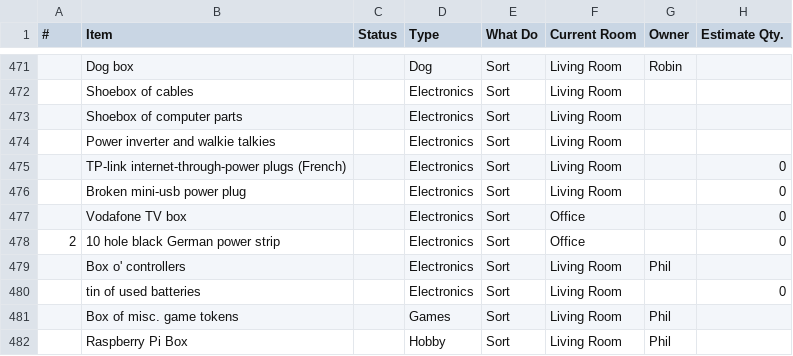
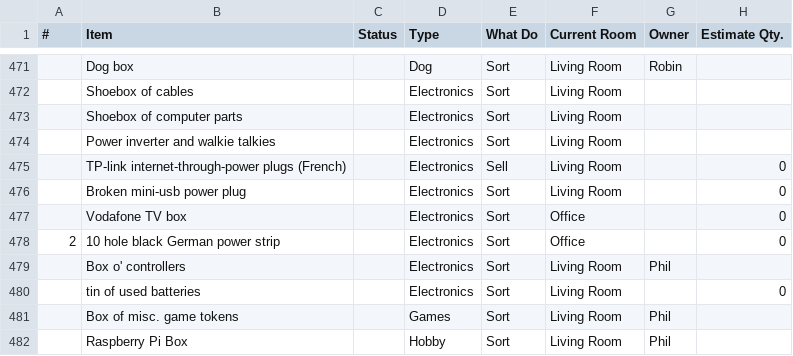
Before and after one commit to daslerpc/daslerpc.github.io, a CSV file: _sale/inventory.csv, drawn as a sheet; only a part is shown, gaps mark what is left out; the diff names each change by its address in the sheet, - before the commit and + after, or states it on an @@ line.

```diff
--- a/_sale/inventory.csv
+++ b/_sale/inventory.csv
-E475 (What Do): Sort
+E475 (What Do): Sell
```
Also changed, not shown: 10 other files.
